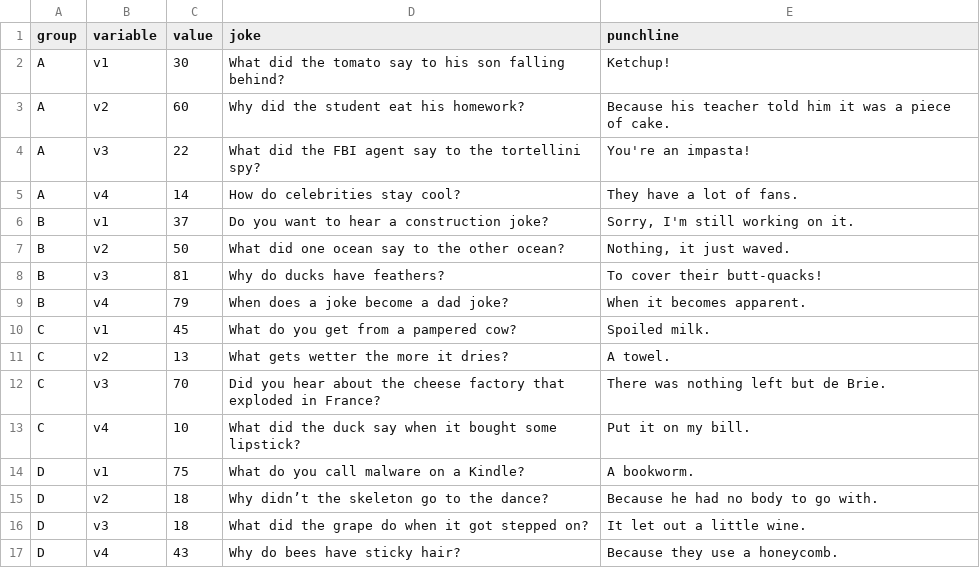
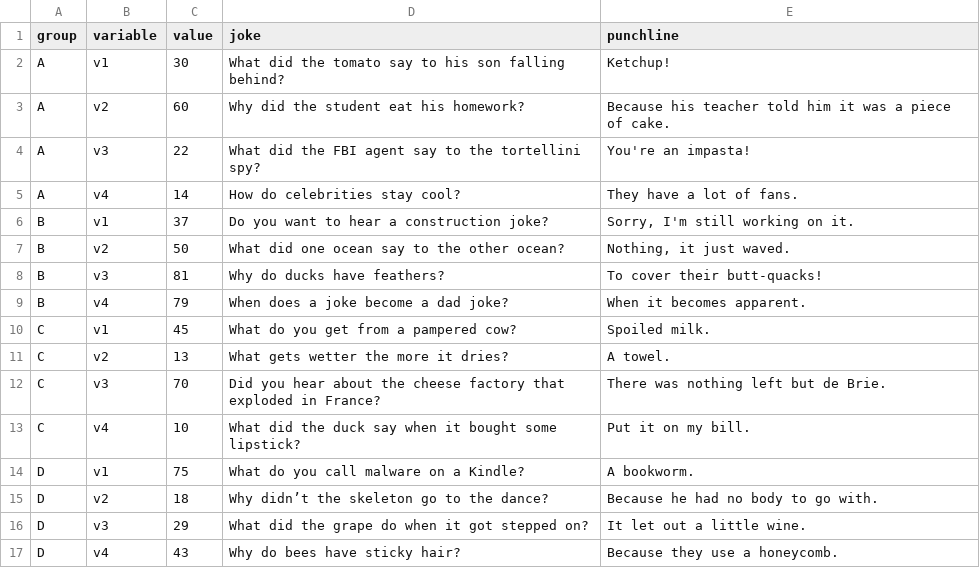
Before and after one commit to c-bommu/InteractiveVisualizationHW4, a CSV file: jokes.csv, drawn as a sheet.

Commit message:
Update jokes.csv

```diff
--- a/jokes.csv
+++ b/jokes.csv
@@ -15,3 +15,3 @@ D,v1,75,"What do you call malware on a Kindle?","A bookworm."
 D,v2,18,"Why didn’t the skeleton go to the dance?","Because he had no body to go with."
-D,v3,18,"What did the grape do when it got stepped on?","It let out a little wine."
+D,v3,29,"What did the grape do when it got stepped on?","It let out a little wine."
 D,v4,43,"Why do bees have sticky hair?","Because they use a honeycomb."
```
